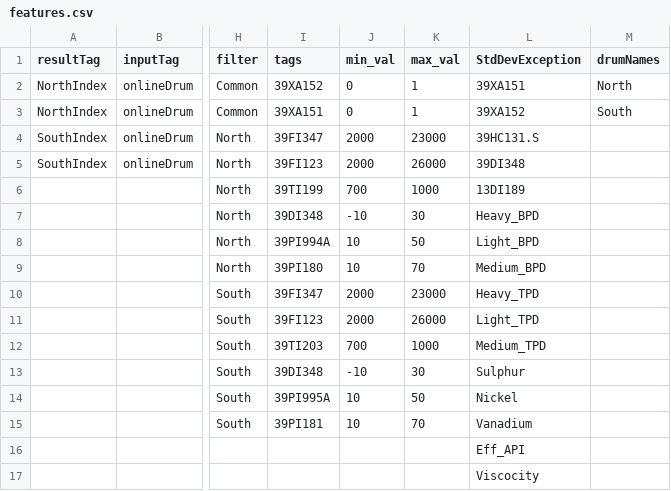
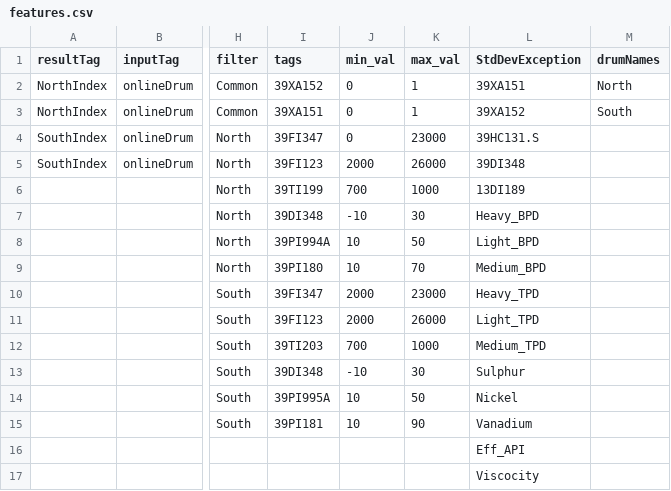
Before and after one commit to akashanandchem/dcu-backend-R1, a CSV file: config/features.csv, drawn as a sheet; only a part is shown, gaps mark what is left out; the diff names each change by its address in the sheet, - before the commit and + after, or states it on an @@ line.

```diff
--- a/config/features.csv
+++ b/config/features.csv
-J4 (min_val): 2000
+J4 (min_val): 0
-K15 (max_val): 70
+K15 (max_val): 90
```
Also changed, not shown: config/config.csv, 5 other files.
